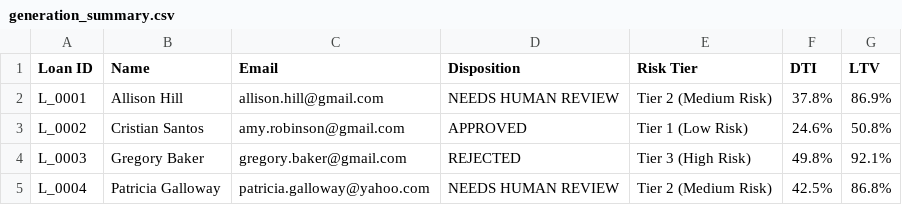
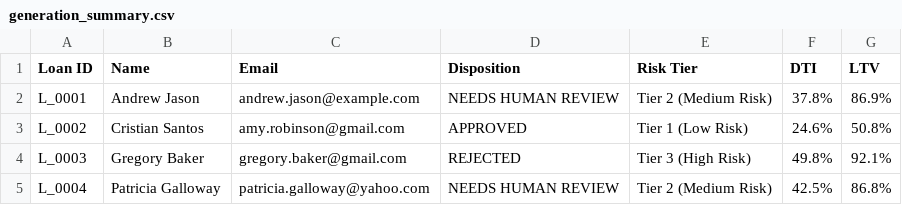
Before and after one commit to gvarelal/gartner_20260414, a CSV file: generation_summary.csv, drawn as a sheet; only a part is shown.

Commit message:
removed allison hill and put andrew jason instead

```diff
--- a/generation_summary.csv
+++ b/generation_summary.csv
@@ -1,3 +1,3 @@
 Loan ID,Name,Email,Disposition,Risk Tier,DTI,LTV
-L_0001,Allison Hill,allison.hill@gmail.com,NEEDS HUMAN REVIEW,Tier 2 (Medium Risk),37.8%,86.9%
+L_0001,Andrew Jason,andrew.jason@example.com,NEEDS HUMAN REVIEW,Tier 2 (Medium Risk),37.8%,86.9%
 L_0002,Cristian Santos,amy.robinson@gmail.com,APPROVED,Tier 1 (Low Risk),24.6%,50.8%
```
Also changed, not shown: 2 other files.
